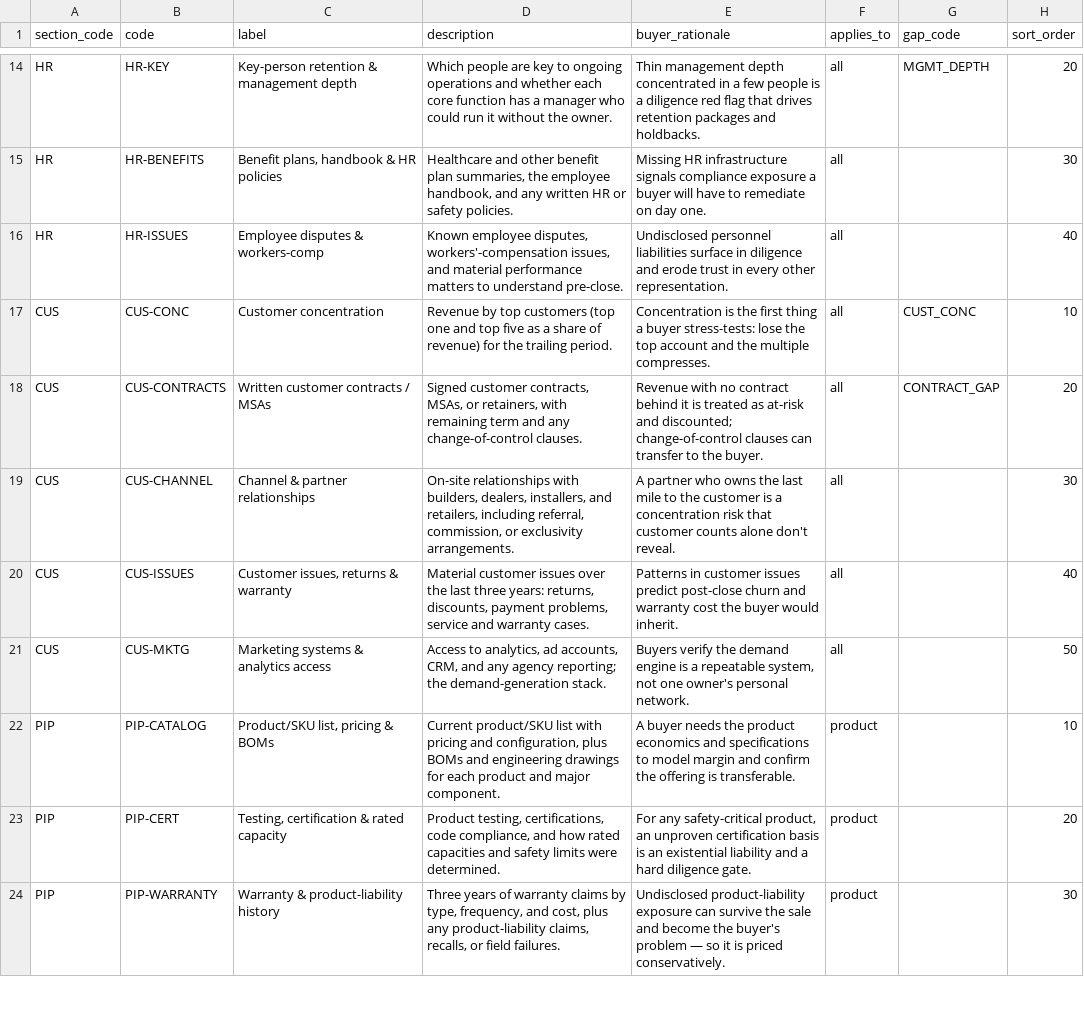
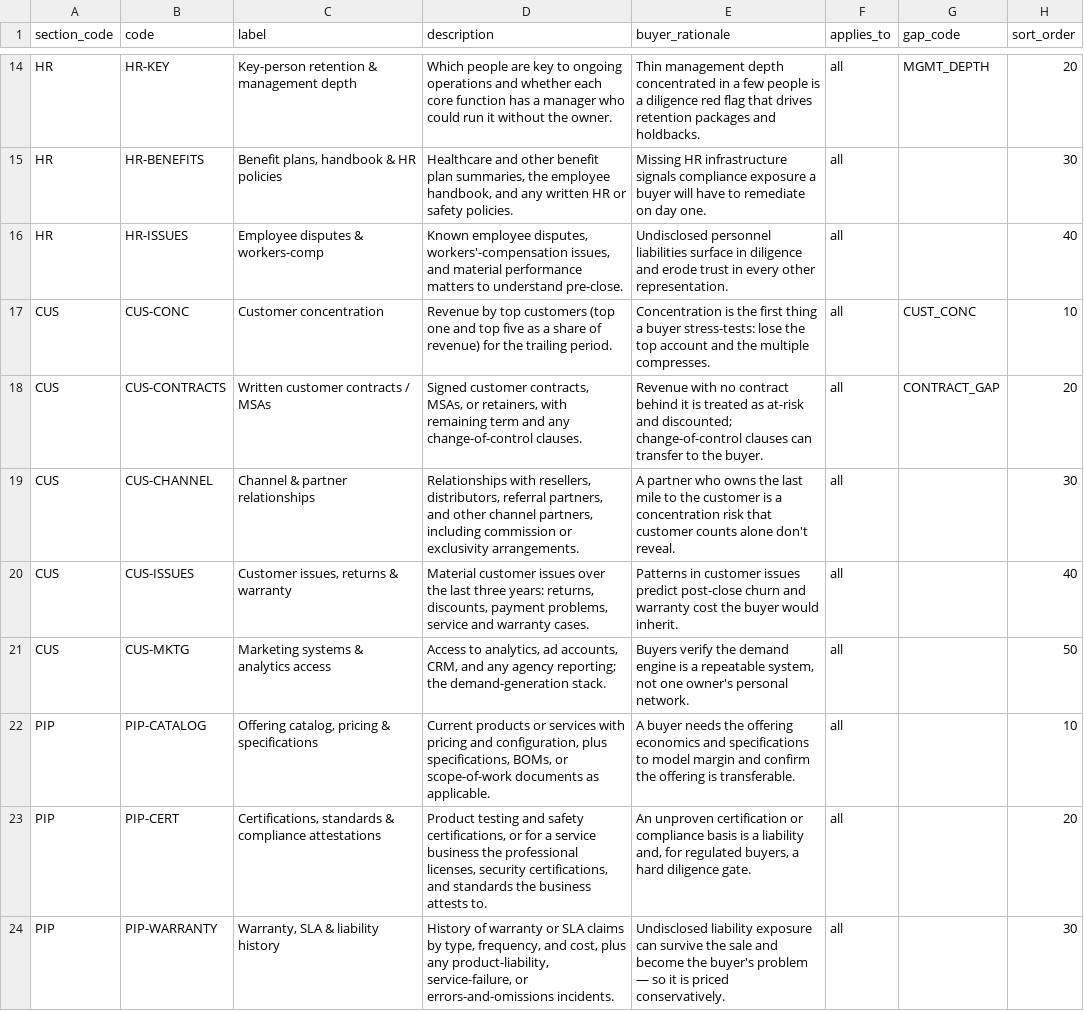
Before and after one commit to matthew-fsc/exitblueprint-mvp, a CSV file: seed/data-room-items.csv, drawn as a sheet; only a part is shown, gaps mark what is left out; the diff covers the shown part only.

```diff
--- a/seed/data-room-items.csv
+++ b/seed/data-room-items.csv
@@ -18,7 +18,7 @@ CUS,CUS-CONC,"Customer concentration","Revenue by top customers (top one and top
 CUS,CUS-CONTRACTS,"Written customer contracts / MSAs","Signed customer contracts, MSAs, or retainers, with remaining term and any change-of-control clauses.","Revenue with no contract behind it is treated as at-risk and discounted; change-of-control clauses can transfer to the buyer.",all,CONTRACT_GAP,20
-CUS,CUS-CHANNEL,"Channel & partner relationships","On-site relationships with builders, dealers, installers, and retailers, including referral, commission, or exclusivity arrangements.","A partner who owns the last mile to the customer is a concentration risk that customer counts alone don't reveal.",all,,30
+CUS,CUS-CHANNEL,"Channel & partner relationships","Relationships with resellers, distributors, referral partners, and other channel partners, including commission or exclusivity arrangements.","A partner who owns the last mile to the customer is a concentration risk that customer counts alone don't reveal.",all,,30
 CUS,CUS-ISSUES,"Customer issues, returns & warranty","Material customer issues over the last three years: returns, discounts, payment problems, service and warranty cases.","Patterns in customer issues predict post-close churn and warranty cost the buyer would inherit.",all,,40
 CUS,CUS-MKTG,"Marketing systems & analytics access","Access to analytics, ad accounts, CRM, and any agency reporting; the demand-generation stack.","Buyers verify the demand engine is a repeatable system, not one owner's personal network.",all,,50
-PIP,PIP-CATALOG,"Product/SKU list, pricing & BOMs","Current product/SKU list with pricing and configuration, plus BOMs and engineering drawings for each product and major component.","A buyer needs the product economics and specifications to model margin and confirm the offering is transferable.",product,,10
-PIP,PIP-CERT,"Testing, certification & rated capacity","Product testing, certifications, code compliance, and how rated capacities and safety limits were determined.","For any safety-critical product, an unproven certification basis is an existential liability and a hard diligence gate.",product,,20
-PIP,PIP-WARRANTY,"Warranty & product-liability history","Three years of warranty claims by type, frequency, and cost, plus any product-liability claims, recalls, or field failures.","Undisclosed product-liability exposure can survive the sale and become the buyer's problem — so it is priced conservatively.",product,,30
+PIP,PIP-CATALOG,"Offering catalog, pricing & specifications","Current products or services with pricing and configuration, plus specifications, BOMs, or scope-of-work documents as applicable.","A buyer needs the offering economics and specifications to model margin and confirm the offering is transferable.",all,,10
+PIP,PIP-CERT,"Certifications, standards & compliance attestations","Product testing and safety certifications, or for a service business the professional licenses, security certifications, and standards the business attests to.","An unproven certification or compliance basis is a liability and, for regulated buyers, a hard diligence gate.",all,,20
+PIP,PIP-WARRANTY,"Warranty, SLA & liability history","History of warranty or SLA claims by type, frequency, and cost, plus any product-liability, service-failure, or errors-and-omissions incidents.","Undisclosed liability exposure can survive the sale and become the buyer's problem — so it is priced conservatively.",all,,30
```
Also changed, not shown: 22 edited cells elsewhere in this file, seed/data-room-sections.csv, 12 other files.
